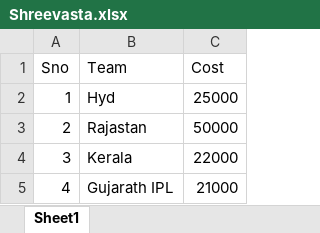
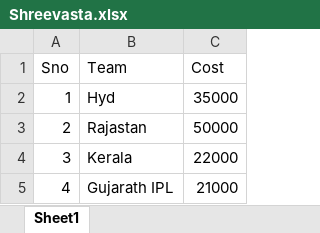
Before and after one commit to dushyntSharma/workspace-two, an Excel workbook: CodingFileIoCapability/Shreevasta.xlsx, sheet Sheet1, drawn as a sheet; values as stored, in another font and other column widths than the file's, no borders; the diff names each change by its address in the sheet, - before the commit and + after, or states it on an @@ line.

```diff
--- a/CodingFileIoCapability/Shreevasta.xlsx (sheet Sheet1)
+++ b/CodingFileIoCapability/Shreevasta.xlsx (sheet Sheet1)
-C2 (Cost): 25000
+C2 (Cost): 35000
```
Also changed, not shown: 33 other files.
